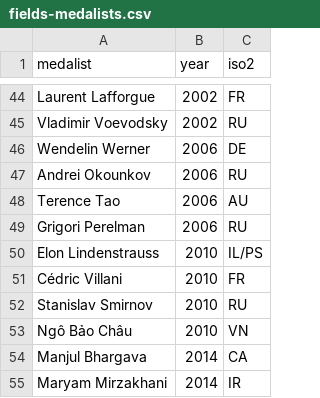
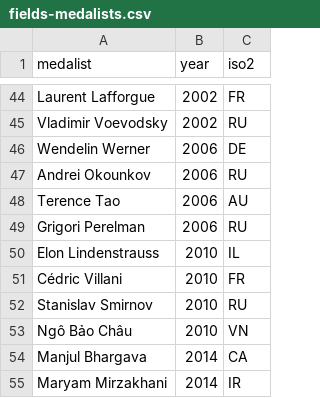
Before and after one commit to clementia31/statlas, a CSV file: data/seeds/history/fields-medalists.csv, drawn as a sheet; only a part is shown, gaps mark what is left out.

Commit message:
Seeds : histoire, démographie, politique, conflits, Nobel

```diff
--- a/data/seeds/history/fields-medalists.csv
+++ b/data/seeds/history/fields-medalists.csv
@@ -49,3 +49,3 @@ Terence Tao,2006,AU
 Grigori Perelman,2006,RU
-Elon Lindenstrauss,2010,IL/PS
+Elon Lindenstrauss,2010,IL
 Cédric Villani,2010,FR
```
Also changed, not shown: 2 other files.
